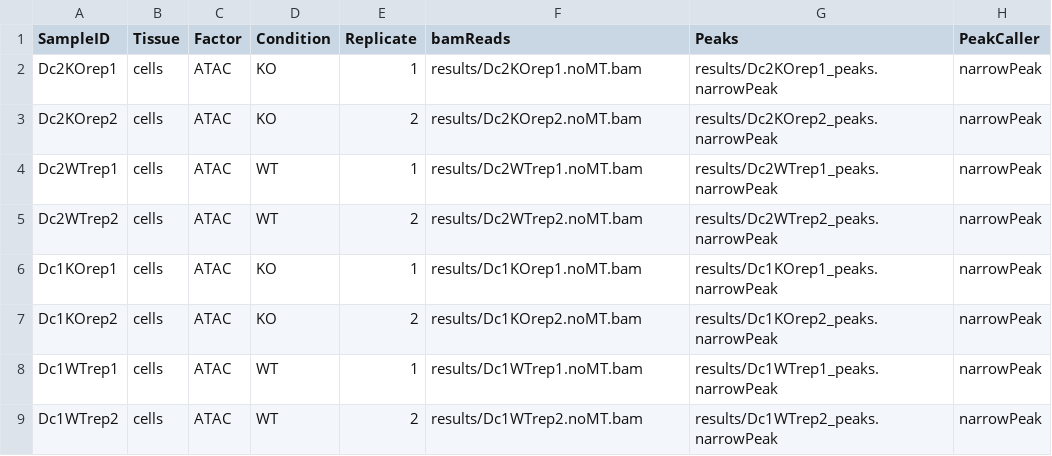
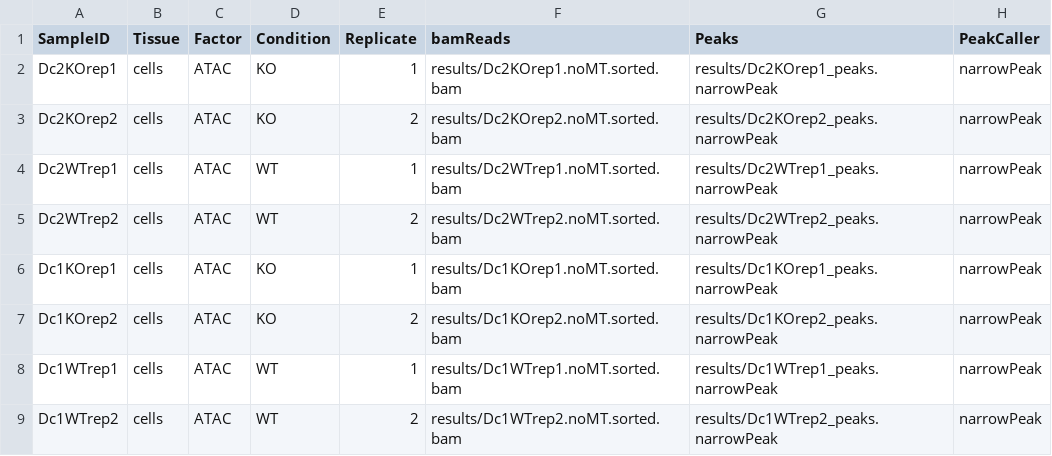
Before and after one commit to fredisgreat/BF528-Project4-ATACseq, a CSV file: diffbind.csv, drawn as a sheet.

Commit message:
adjusted the csv file to use the correct files for differential analysis

```diff
--- a/diffbind.csv
+++ b/diffbind.csv
@@ -1,9 +1,9 @@
 SampleID,Tissue,Factor,Condition,Replicate,bamReads,Peaks,PeakCaller
-Dc2KOrep1,cells,ATAC,KO,1,results/Dc2KOrep1.noMT.bam,results/Dc2KOrep1_peaks.narrowPeak,narrowPeak
-Dc2KOrep2,cells,ATAC,KO,2,results/Dc2KOrep2.noMT.bam,results/Dc2KOrep2_peaks.narrowPeak,narrowPeak
-Dc2WTrep1,cells,ATAC,WT,1,results/Dc2WTrep1.noMT.bam,results/Dc2WTrep1_peaks.narrowPeak,narrowPeak
-Dc2WTrep2,cells,ATAC,WT,2,results/Dc2WTrep2.noMT.bam,results/Dc2WTrep2_peaks.narrowPeak,narrowPeak
-Dc1KOrep1,cells,ATAC,KO,1,results/Dc1KOrep1.noMT.bam,results/Dc1KOrep1_peaks.narrowPeak,narrowPeak
-Dc1KOrep2,cells,ATAC,KO,2,results/Dc1KOrep2.noMT.bam,results/Dc1KOrep2_peaks.narrowPeak,narrowPeak
-Dc1WTrep1,cells,ATAC,WT,1,results/Dc1WTrep1.noMT.bam,results/Dc1WTrep1_peaks.narrowPeak,narrowPeak
-Dc1WTrep2,cells,ATAC,WT,2,results/Dc1WTrep2.noMT.bam,results/Dc1WTrep2_peaks.narrowPeak,narrowPeak
+Dc2KOrep1,cells,ATAC,KO,1,results/Dc2KOrep1.noMT.sorted.bam,results/Dc2KOrep1_peaks.narrowPeak,narrowPeak
+Dc2KOrep2,cells,ATAC,KO,2,results/Dc2KOrep2.noMT.sorted.bam,results/Dc2KOrep2_peaks.narrowPeak,narrowPeak
+Dc2WTrep1,cells,ATAC,WT,1,results/Dc2WTrep1.noMT.sorted.bam,results/Dc2WTrep1_peaks.narrowPeak,narrowPeak
+Dc2WTrep2,cells,ATAC,WT,2,results/Dc2WTrep2.noMT.sorted.bam,results/Dc2WTrep2_peaks.narrowPeak,narrowPeak
+Dc1KOrep1,cells,ATAC,KO,1,results/Dc1KOrep1.noMT.sorted.bam,results/Dc1KOrep1_peaks.narrowPeak,narrowPeak
+Dc1KOrep2,cells,ATAC,KO,2,results/Dc1KOrep2.noMT.sorted.bam,results/Dc1KOrep2_peaks.narrowPeak,narrowPeak
+Dc1WTrep1,cells,ATAC,WT,1,results/Dc1WTrep1.noMT.sorted.bam,results/Dc1WTrep1_peaks.narrowPeak,narrowPeak
+Dc1WTrep2,cells,ATAC,WT,2,results/Dc1WTrep2.noMT.sorted.bam,results/Dc1WTrep2_peaks.narrowPeak,narrowPeak
```
